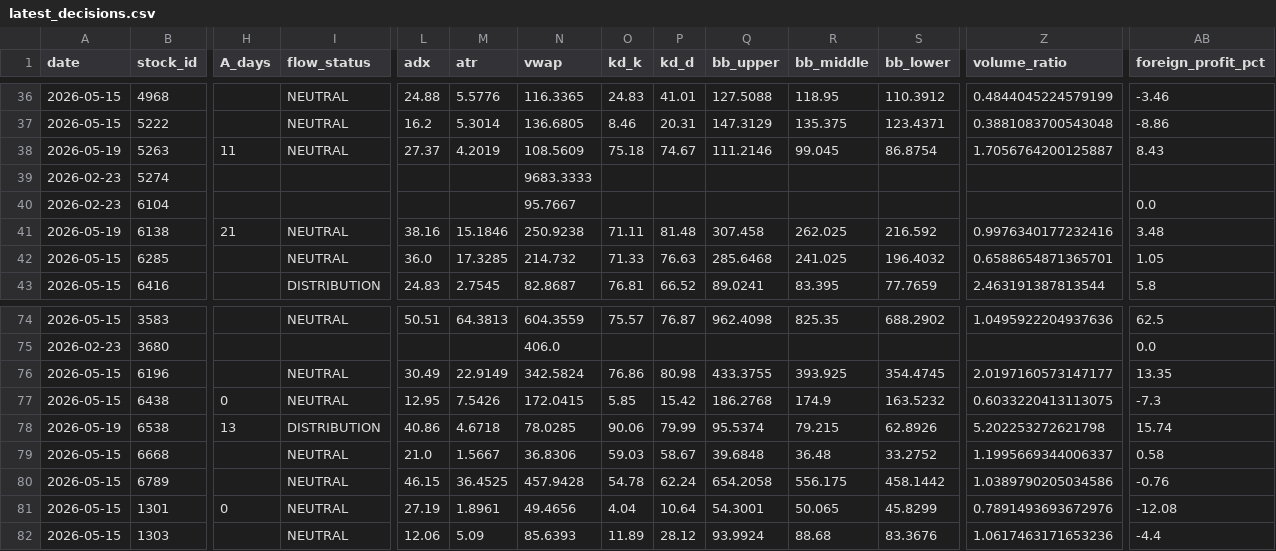
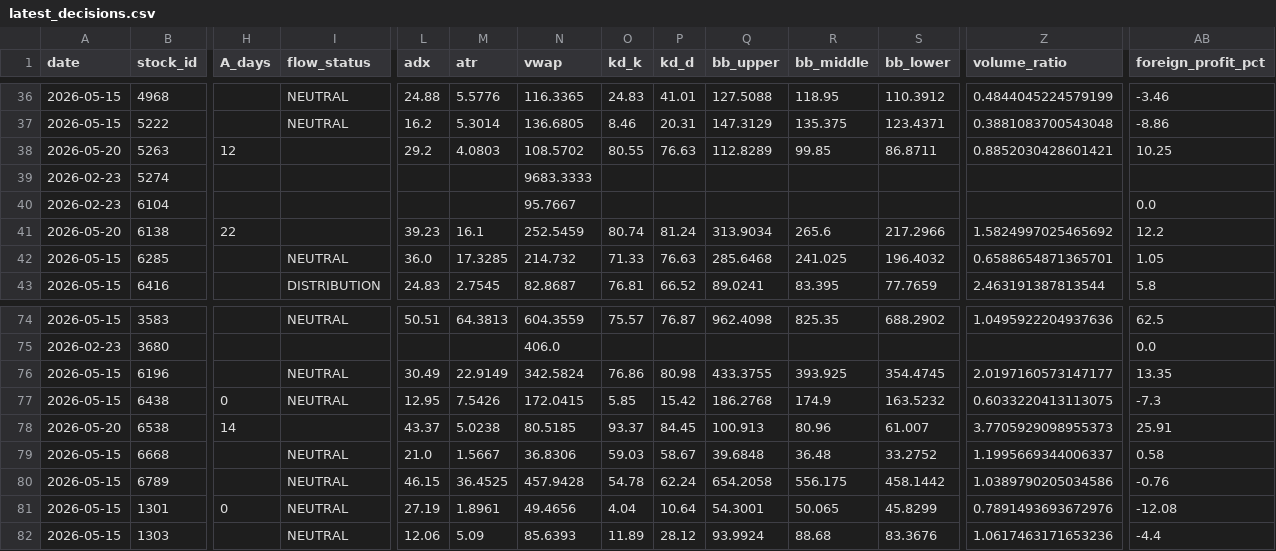
Before and after one commit to a553971-star/banshi-system, a CSV file: latest_decisions.csv, drawn as a sheet; only a part is shown, gaps mark what is left out; the diff covers the shown part only; the diff names each change by its address in the sheet, - before the commit and + after, or states it on an @@ line.

```diff
--- a/latest_decisions.csv
+++ b/latest_decisions.csv
-A38 (date): 2026-05-19
+A38 (date): 2026-05-20
-H38 (A_days): 11
+H38 (A_days): 12
-I38 (flow_status): NEUTRAL
+I38 (flow_status): (empty)
-L38 (adx): 27.37
+L38 (adx): 29.2
-M38 (atr): 4.2019
+M38 (atr): 4.0803
-N38 (vwap): 108.5609
+N38 (vwap): 108.5702
-O38 (kd_k): 75.18
+O38 (kd_k): 80.55
-P38 (kd_d): 74.67
+P38 (kd_d): 76.63
-Q38 (bb_upper): 111.2146
+Q38 (bb_upper): 112.8289
-R38 (bb_middle): 99.045
+R38 (bb_middle): 99.85
-S38 (bb_lower): 86.8754
+S38 (bb_lower): 86.8711
-Z38 (volume_ratio): 1.7056764200125887
+Z38 (volume_ratio): 0.8852030428601421
-AB38 (foreign_profit_pct): 8.43
+AB38 (foreign_profit_pct): 10.25
-A41 (date): 2026-05-19
+A41 (date): 2026-05-20
-H41 (A_days): 21
+H41 (A_days): 22
-I41 (flow_status): NEUTRAL
+I41 (flow_status): (empty)
-L41 (adx): 38.16
+L41 (adx): 39.23
-M41 (atr): 15.1846
+M41 (atr): 16.1
-N41 (vwap): 250.9238
+N41 (vwap): 252.5459
-O41 (kd_k): 71.11
+O41 (kd_k): 80.74
-P41 (kd_d): 81.48
+P41 (kd_d): 81.24
-Q41 (bb_upper): 307.458
+Q41 (bb_upper): 313.9034
-R41 (bb_middle): 262.025
+R41 (bb_middle): 265.6
-S41 (bb_lower): 216.592
+S41 (bb_lower): 217.2966
-Z41 (volume_ratio): 0.9976340177232416
+Z41 (volume_ratio): 1.5824997025465692
-AB41 (foreign_profit_pct): 3.48
+AB41 (foreign_profit_pct): 12.2
-A78 (date): 2026-05-19
+A78 (date): 2026-05-20
-H78 (A_days): 13
+H78 (A_days): 14
-I78 (flow_status): DISTRIBUTION
+I78 (flow_status): (empty)
-L78 (adx): 40.86
+L78 (adx): 43.37
-M78 (atr): 4.6718
+M78 (atr): 5.0238
-N78 (vwap): 78.0285
+N78 (vwap): 80.5185
-O78 (kd_k): 90.06
+O78 (kd_k): 93.37
-P78 (kd_d): 79.99
+P78 (kd_d): 84.45
-Q78 (bb_upper): 95.5374
+Q78 (bb_upper): 100.913
-R78 (bb_middle): 79.215
+R78 (bb_middle): 80.96
-S78 (bb_lower): 62.8926
+S78 (bb_lower): 61.007
-Z78 (volume_ratio): 5.202253272621798
+Z78 (volume_ratio): 3.7705929098955373
-AB78 (foreign_profit_pct): 15.74
+AB78 (foreign_profit_pct): 25.91
```
Also changed, not shown: 21 edited cells elsewhere in this file, latest_decisions_ai.csv, latest_decisions_universe.csv, 2 other files.
